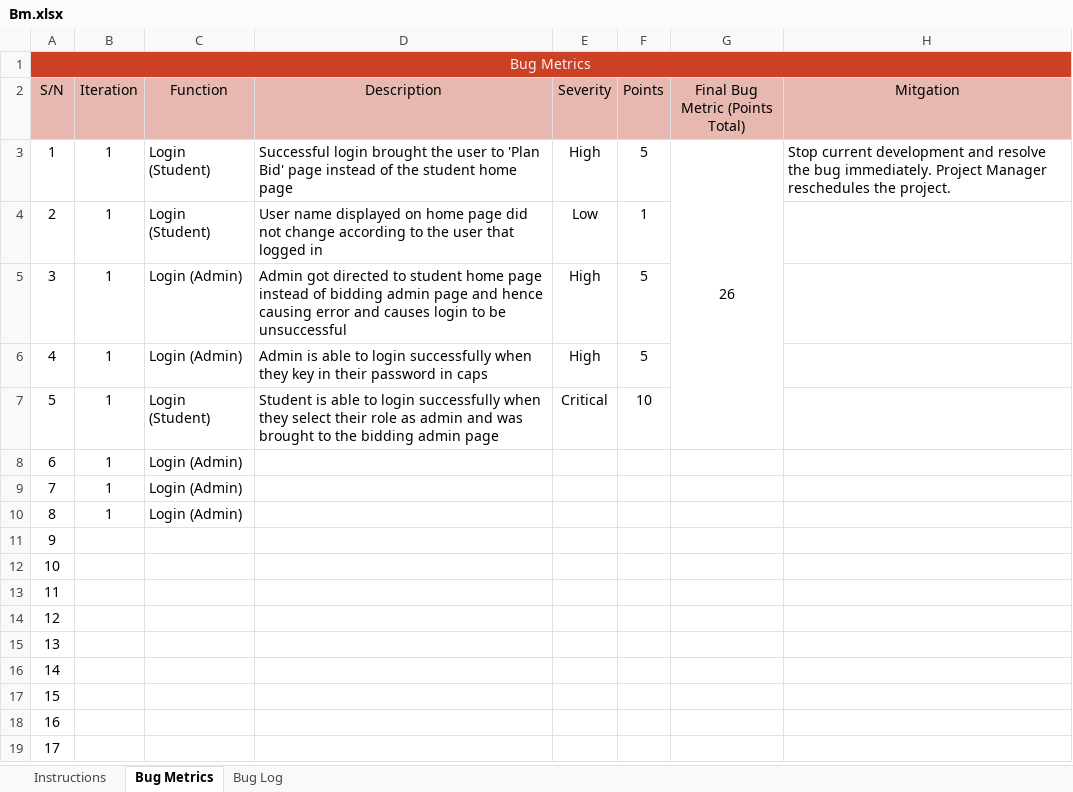
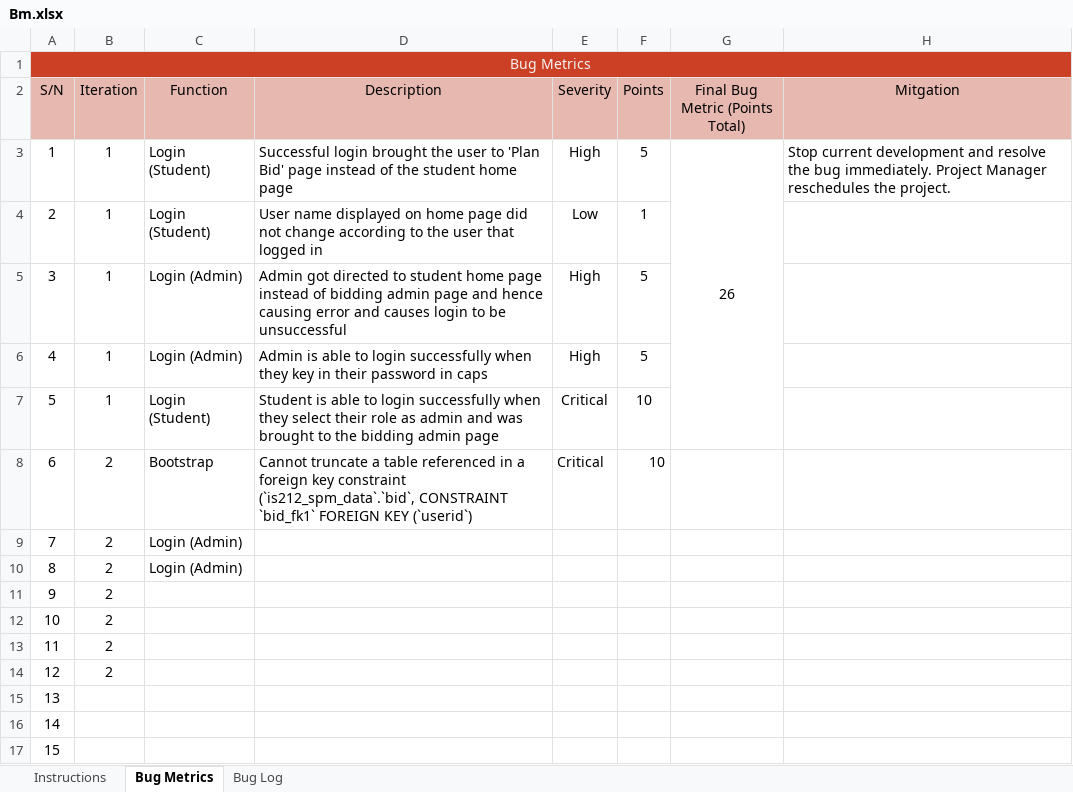
Before and after one commit to j1em1n/BIOS-Bidding-System, an Excel workbook: metrics/Bm.xlsx, sheet Bug Metrics, drawn as a sheet; only a part is shown; the shorter side is filled out with more unchanged rows; values as stored, in another font and other column widths than the file's, no borders; conditional formats not drawn; the diff names each change by its address in the sheet, - before the commit and + after, or states it on an @@ line.

Commit message:
updated bug metrics, debugged critical bug in bootstrap.php
Co-Authored-By: huisinnnn <huisinnnn@users.noreply.github.com>

```diff
--- a/metrics/Bm.xlsx (sheet Bug Metrics)
+++ b/metrics/Bm.xlsx (sheet Bug Metrics)
-B8:B10 (Iteration): 1
+B8:B10 (Iteration): 2
-C8 (Function): Login (Admin)
+C8 (Function): Bootstrap
-D8 (Description): (empty)
+D8 (Description): Cannot truncate a table referenced in a foreign key constraint (`is212_spm_data`.`bid`, CONSTRAINT `bid_fk1` FOREIGN KEY (`userid`)
-E8 (Severity): (empty)
+E8 (Severity): Critical
-F8 (Points): (empty)
+F8 (Points): 10
-B11:B14 (Iteration): (empty)
+B11:B14 (Iteration): 2
```
Also changed, not shown: 1 other file.
